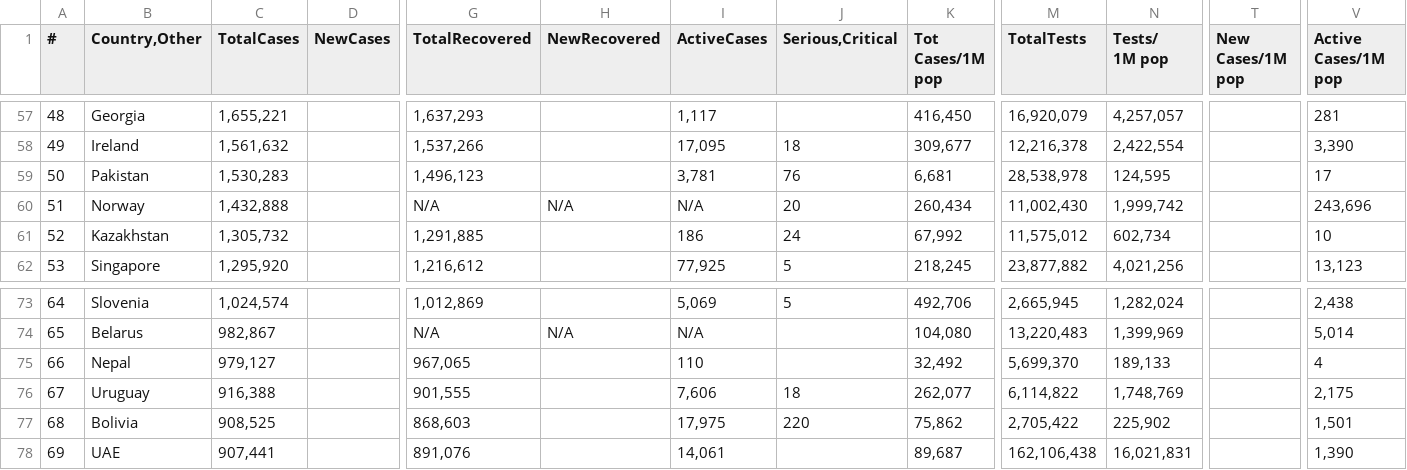
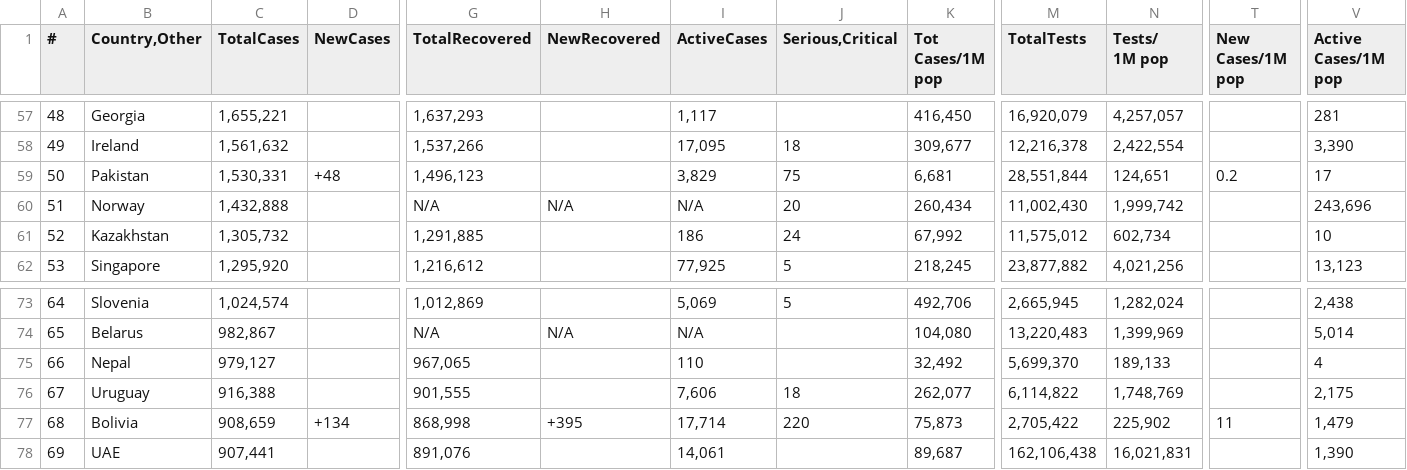
Before and after one commit to Covid-Data-API/Worldometer-Covid-Data-API, a CSV file: Table1.csv, drawn as a sheet; only a part is shown, gaps mark what is left out; the diff covers the shown part only; the diff names each change by its address in the sheet, - before the commit and + after, or states it on an @@ line.

```diff
--- a/Table1.csv
+++ b/Table1.csv
-C59 (TotalCases): 1,530,283
+C59 (TotalCases): 1,530,331
-D59 (NewCases): (empty)
+D59 (NewCases): +48
-I59 (ActiveCases): 3,781
+I59 (ActiveCases): 3,829
-J59 (Serious,Critical): 76
+J59 (Serious,Critical): 75
-M59 (TotalTests): 28,538,978
+M59 (TotalTests): 28,551,844
-N59 (Tests/ 1M pop): 124,595
+N59 (Tests/ 1M pop): 124,651
-T59 (New Cases/1M pop): (empty)
+T59 (New Cases/1M pop): 0.2
-C77 (TotalCases): 908,525
+C77 (TotalCases): 908,659
-D77 (NewCases): (empty)
+D77 (NewCases): +134
-G77 (TotalRecovered): 868,603
+G77 (TotalRecovered): 868,998
-H77 (NewRecovered): (empty)
+H77 (NewRecovered): +395
-I77 (ActiveCases): 17,975
+I77 (ActiveCases): 17,714
-K77 (Tot Cases/1M pop): 75,862
+K77 (Tot Cases/1M pop): 75,873
-T77 (New Cases/1M pop): (empty)
+T77 (New Cases/1M pop): 11
-V77 (Active Cases/1M pop): 1,501
+V77 (Active Cases/1M pop): 1,479
```
Also changed, not shown: 6 added rows, 6 removed rows and 20 edited cells elsewhere in this file, Table2.csv.
